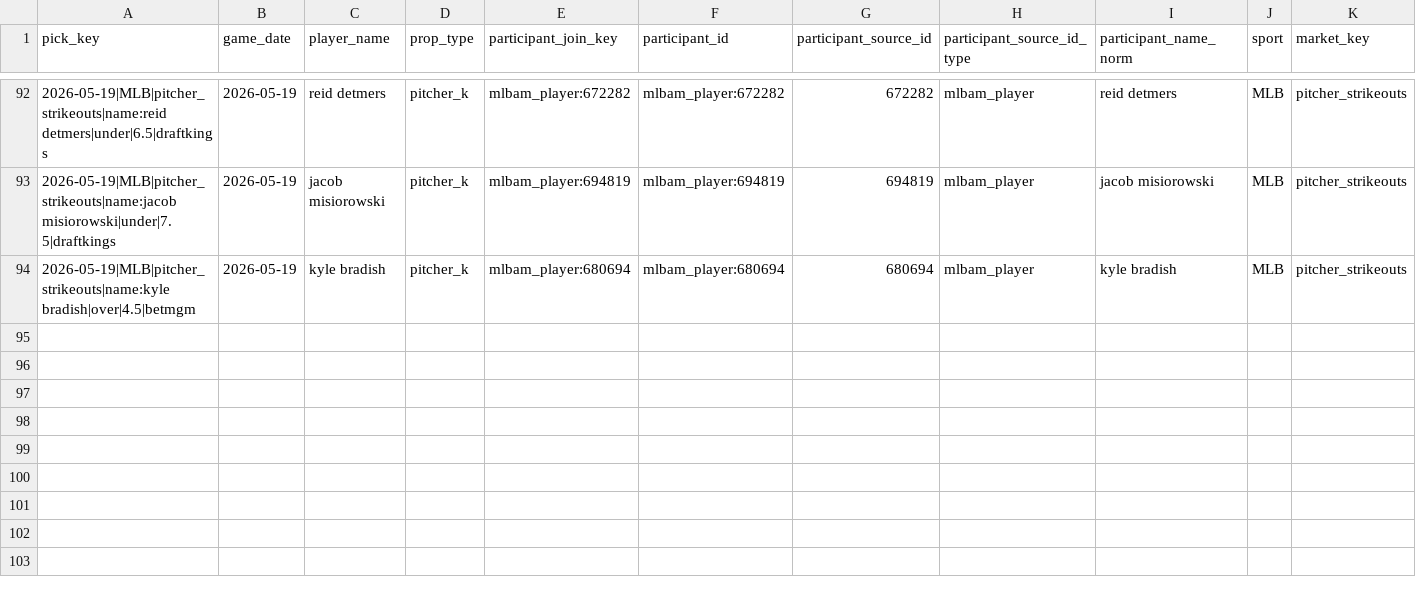
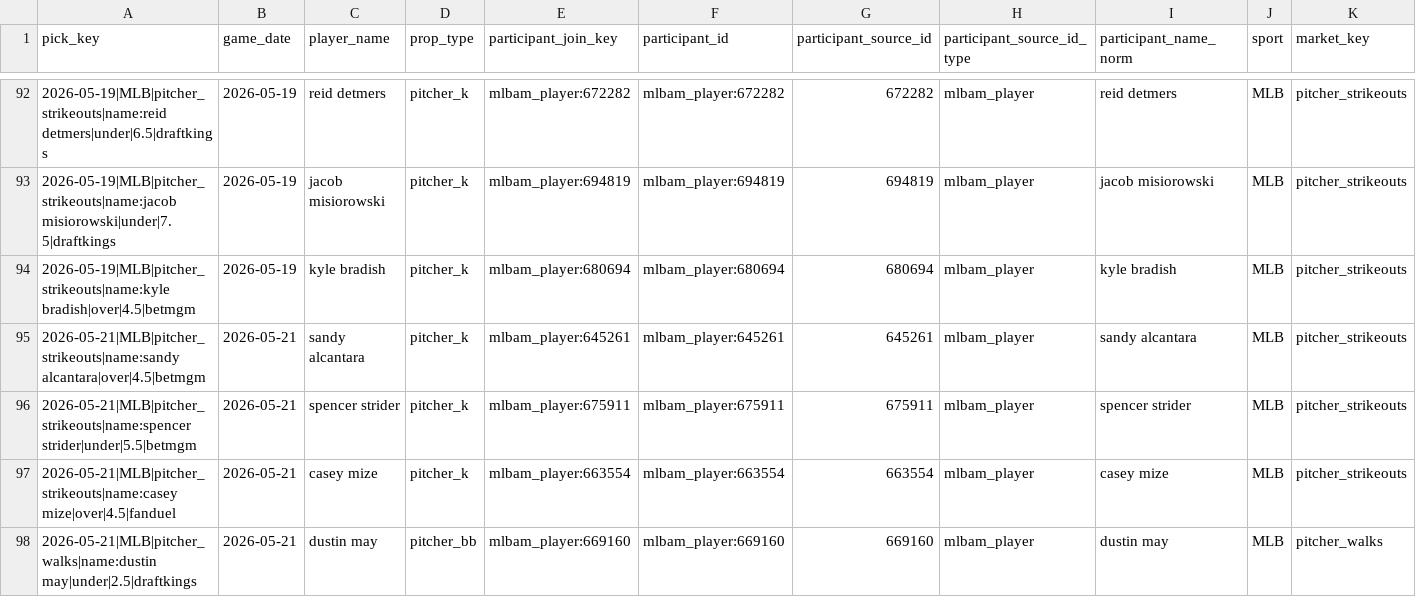
Before and after one commit to Ethrogo/proGramble, a CSV file: MLB/data/tracking/official_picks_profit_report.csv, drawn as a sheet; only a part is shown, gaps mark what is left out; rows hold the shown columns only; the diff names each change by its address in the sheet, - before the commit and + after, or states it on an @@ line.

```diff
--- a/MLB/data/tracking/official_picks_profit_report.csv
+++ b/MLB/data/tracking/official_picks_profit_report.csv
+row 95: 2026-05-21|MLB|pitcher_strikeouts|name:sandy alcantara|over|4.5|betmgm | 2026-05-21 | sandy alcantara | pitcher_k | mlbam_player:645261 | mlbam_player:645261 | 645261 | mlbam_player | sandy alcantara | MLB | pitcher_strikeouts
+row 96: 2026-05-21|MLB|pitcher_strikeouts|name:spencer strider|under|5.5|betmgm | 2026-05-21 | spencer strider | pitcher_k | mlbam_player:675911 | mlbam_player:675911 | 675911 | mlbam_player | spencer strider | MLB | pitcher_strikeouts
+row 97: 2026-05-21|MLB|pitcher_strikeouts|name:casey mize|over|4.5|fanduel | 2026-05-21 | casey mize | pitcher_k | mlbam_player:663554 | mlbam_player:663554 | 663554 | mlbam_player | casey mize | MLB | pitcher_strikeouts
+row 98: 2026-05-21|MLB|pitcher_walks|name:dustin may|under|2.5|draftkings | 2026-05-21 | dustin may | pitcher_bb | mlbam_player:669160 | mlbam_player:669160 | 669160 | mlbam_player | dustin may | MLB | pitcher_walks
```
Also changed, not shown: MLB/data/tracking/official_picks_history.csv, MLB/data/tracking/official_picks_profit_by_book.csv, 5 other files.
